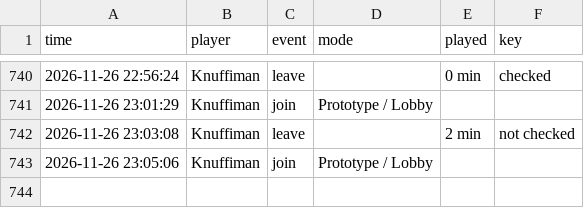
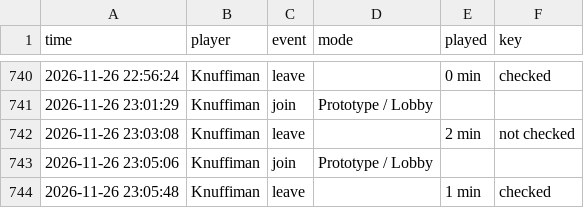
Before and after one commit to knuffiman/online-watch, a CSV file: sessions.csv, drawn as a sheet; only a part is shown, gaps mark what is left out; the diff names each change by its address in the sheet, - before the commit and + after, or states it on an @@ line.

```diff
--- a/sessions.csv
+++ b/sessions.csv
+row 744: 2026-11-26 23:05:48 | Knuffiman | leave |  | 1 min | checked
```
Also changed, not shown: 1 other file.
